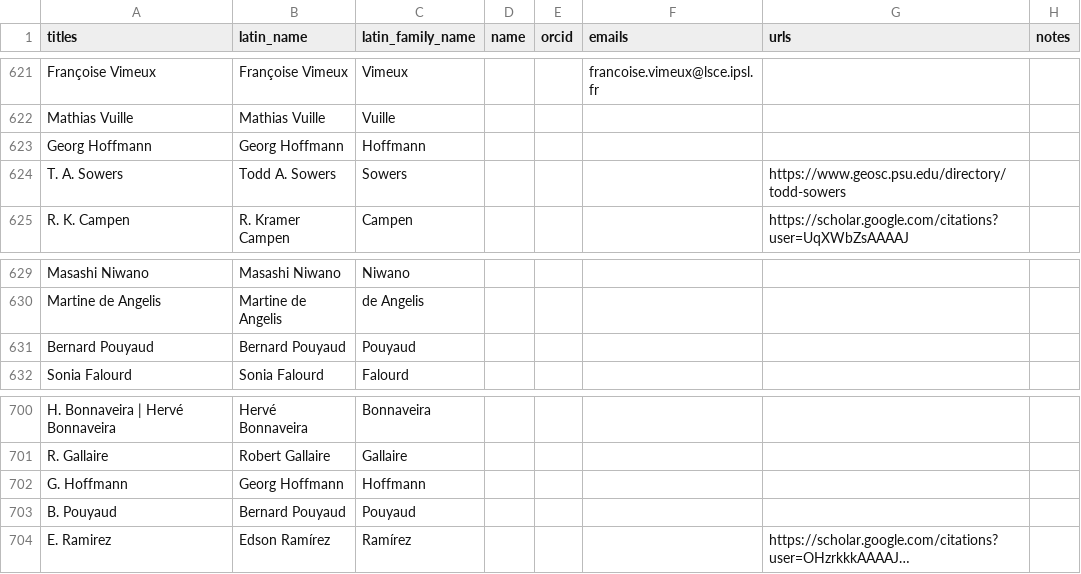
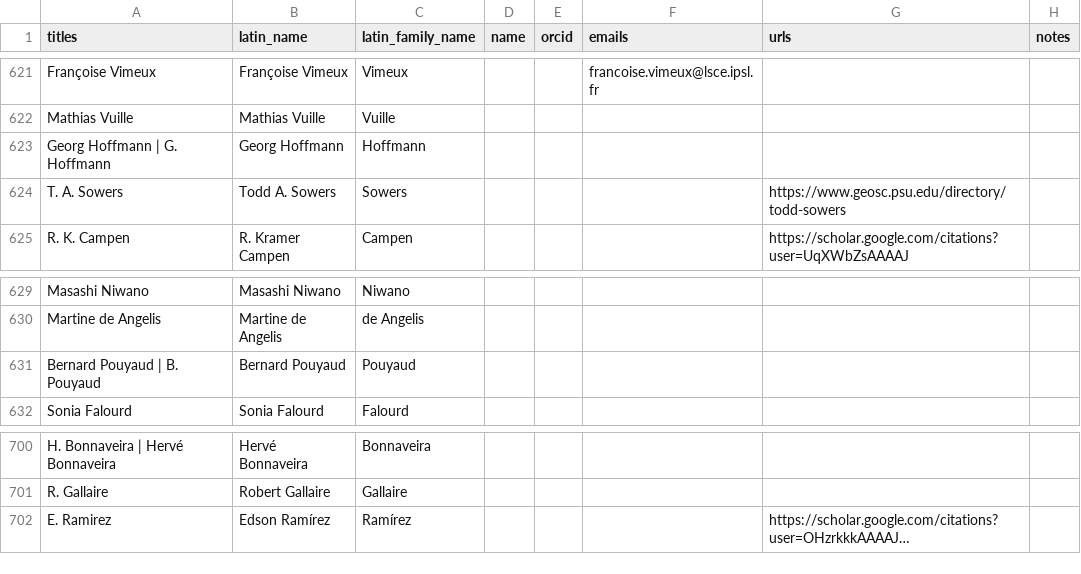
Before and after one commit to mjacqu/glenglat, a CSV file: data/person.csv, drawn as a sheet; only a part is shown, gaps mark what is left out; long unchanged cells end in …; the diff names each change by its address in the sheet, - before the commit and + after, or states it on an @@ line.

Commit message:
Merge duplicate people

```diff
--- a/data/person.csv
+++ b/data/person.csv
-A623 (titles): Georg Hoffmann
+A623 (titles): Georg Hoffmann | G. Hoffmann
-A631 (titles): Bernard Pouyaud
+A631 (titles): Bernard Pouyaud | B. Pouyaud
-row 702: G. Hoffmann | Georg Hoffmann | Hoffmann
-row 703: B. Pouyaud | Bernard Pouyaud | Pouyaud
```
